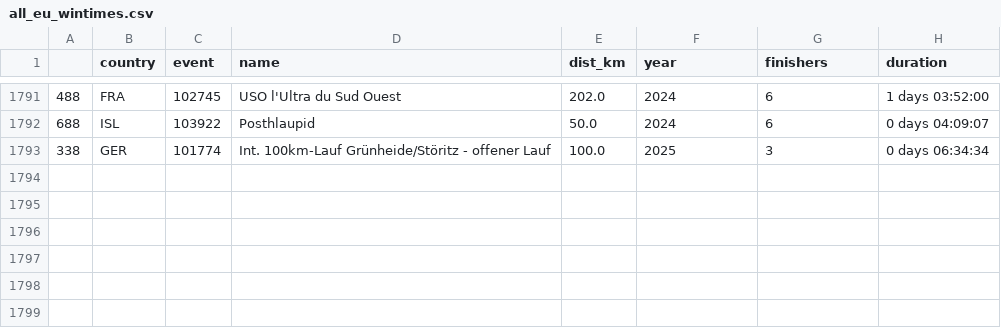
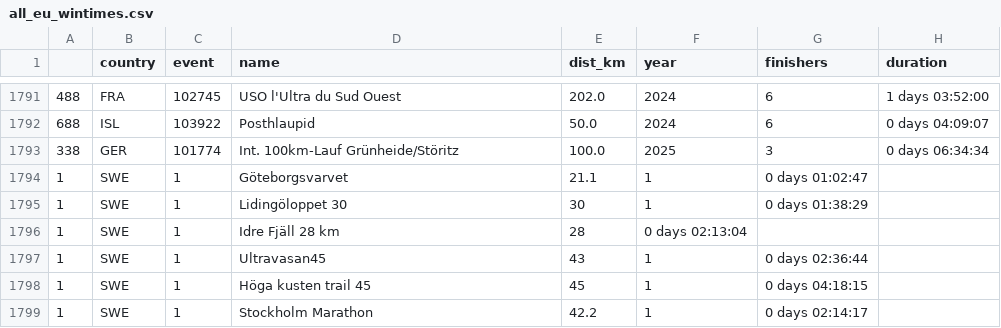
Before and after one commit to xlsrln/urtp, a CSV file: all_eu_wintimes.csv, drawn as a sheet; only a part is shown, gaps mark what is left out.

Commit message:
Update all_eu_wintimes.csv

```diff
--- a/all_eu_wintimes.csv
+++ b/all_eu_wintimes.csv
@@ -1792,2 +1792,8 @@
 688,ISL,103922,Posthlaupid ,50.0,2024,6,0 days 04:09:07
-338,GER,101774,Int. 100km-Lauf Grünheide/Störitz - offener Lauf,100.0,2025,3,0 days 06:34:34
+338,GER,101774,Int. 100km-Lauf Grünheide/Störitz,100.0,2025,3,0 days 06:34:34
+1,SWE,1,Göteborgsvarvet,21.1,1,0 days 01:02:47
+1,SWE,1,Lidingöloppet 30,30,1,0 days 01:38:29
+1,SWE,1,Idre Fjäll 28 km,28,0 days 02:13:04
+1,SWE,1,Ultravasan45,43,1,0 days 02:36:44
+1,SWE,1,Höga kusten trail 45,45,1,0 days 04:18:15
+1,SWE,1,Stockholm Marathon,42.2,1,0 days 02:14:17
```
